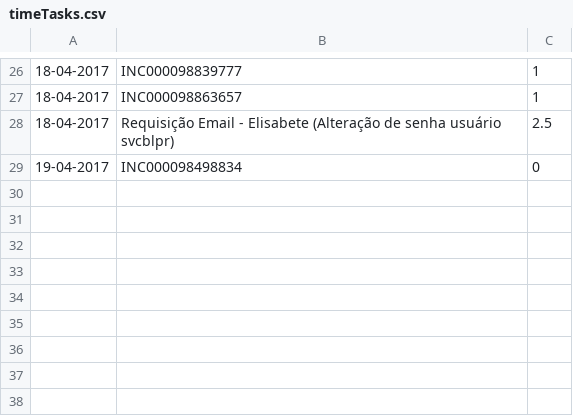
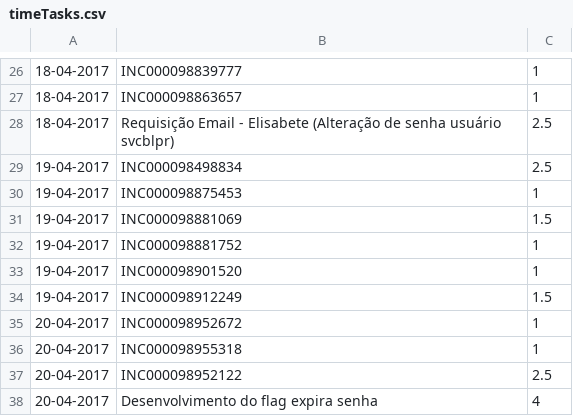
Before and after one commit to gcdpinho/Walmart, a CSV file: Files/timeTasks.csv, drawn as a sheet; only a part is shown, gaps mark what is left out.

```diff
--- a/Files/timeTasks.csv
+++ b/Files/timeTasks.csv
@@ -28,2 +28,11 @@
 18-04-2017,Requisição Email - Elisabete (Alteração de senha usuário svcblpr),2.5
-19-04-2017,INC000098498834,0
+19-04-2017,INC000098498834,2.5
+19-04-2017,INC000098875453,1
+19-04-2017,INC000098881069,1.5
+19-04-2017,INC000098881752,1
+19-04-2017,INC000098901520,1
+19-04-2017,INC000098912249,1.5
+20-04-2017,INC000098952672,1
+20-04-2017,INC000098955318,1
+20-04-2017,INC000098952122,2.5
+20-04-2017,Desenvolvimento do flag expira senha,4
```
Also changed, not shown: Files/tasks.csv, 3 other files.
